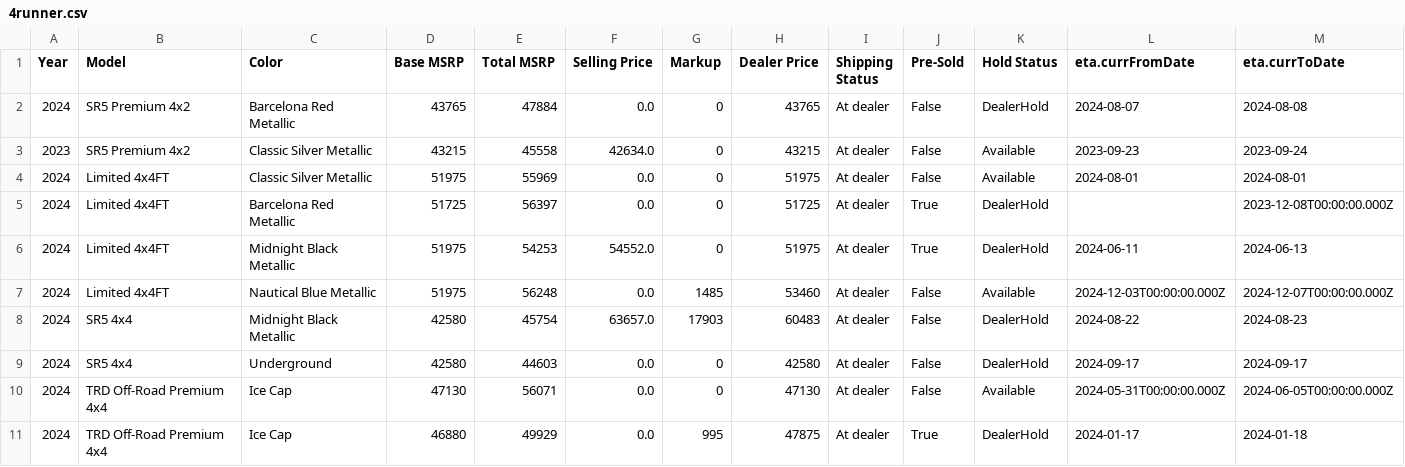
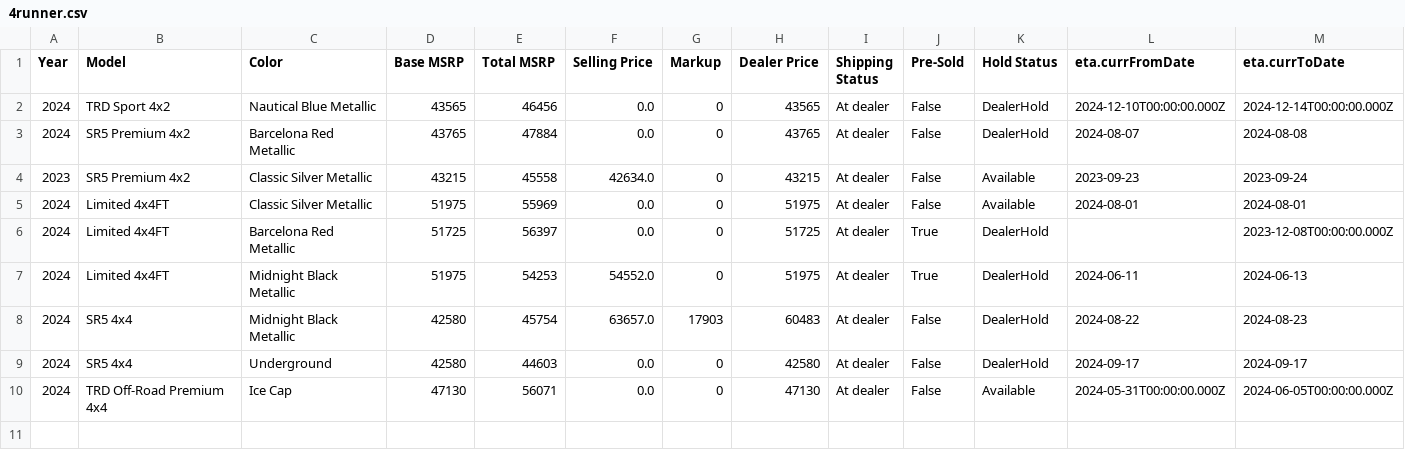
Before and after one commit to scoooot/yotagrabber, a CSV file: output/4runner.csv, drawn as a sheet; only a part is shown; removed rows and columns are numbered as before the commit, all else as after; rows hold the shown columns only; the diff names each change by its address in the sheet, - before the commit and + after, or states it on an @@ line.

```diff
--- a/output/4runner.csv
+++ b/output/4runner.csv
+row 2: 2024 | TRD Sport 4x2 | Nautical Blue Metallic | 43565 | 46456 | 0.0 | 0 | 43565 | At dealer | False | DealerHold | 2024-12-10T00:00:00.000Z | 2024-12-14T00:00:00.000Z
-row 7: 2024 | Limited 4x4FT | Nautical Blue Metallic | 51975 | 56248 | 0.0 | 1485 | 53460 | At dealer | False | Available | 2024-12-03T00:00:00.000Z | 2024-12-07T00:00:00.000Z
-row 11: 2024 | TRD Off-Road Premium 4x4 | Ice Cap | 46880 | 49929 | 0.0 | 995 | 47875 | At dealer | True | DealerHold | 2024-01-17 | 2024-01-18
```
Also changed, not shown: output/corollahatchback.csv, output/highlander.csv, 55 other files.
